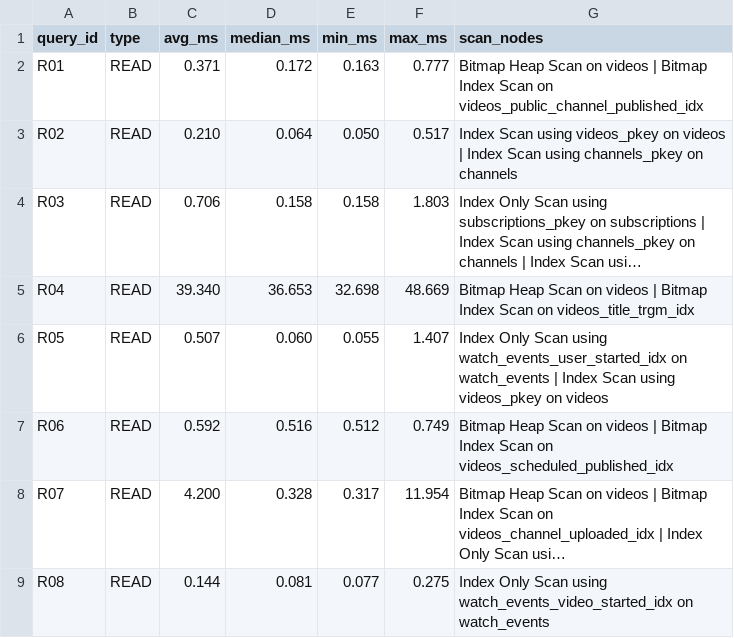
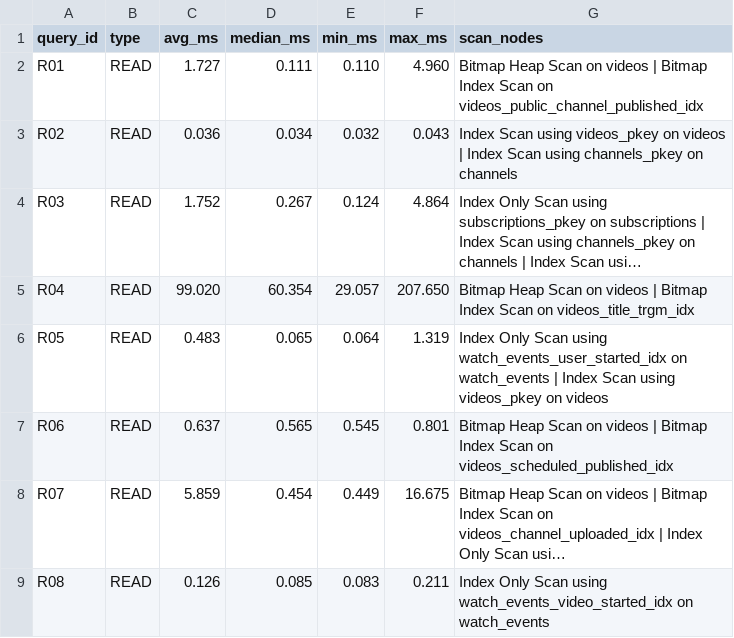
Before and after one commit to sakshamkachhawaha/DE_Project_2026, a CSV file: benchmarks/results/large/summary.csv, drawn as a sheet; only a part is shown; long unchanged cells end in …; the diff covers the shown part only; the diff names each change by its address in the sheet, - before the commit and + after, or states it on an @@ line.

```diff
--- a/benchmarks/results/large/summary.csv
+++ b/benchmarks/results/large/summary.csv
-C2 (avg_ms): 0.371
+C2 (avg_ms): 1.727
-D2 (median_ms): 0.172
+D2 (median_ms): 0.111
-E2 (min_ms): 0.163
+E2 (min_ms): 0.110
-F2 (max_ms): 0.777
+F2 (max_ms): 4.960
-C3 (avg_ms): 0.210
+C3 (avg_ms): 0.036
-D3 (median_ms): 0.064
+D3 (median_ms): 0.034
-E3 (min_ms): 0.050
+E3 (min_ms): 0.032
-F3 (max_ms): 0.517
+F3 (max_ms): 0.043
-C4 (avg_ms): 0.706
+C4 (avg_ms): 1.752
-D4 (median_ms): 0.158
+D4 (median_ms): 0.267
-E4 (min_ms): 0.158
+E4 (min_ms): 0.124
-F4 (max_ms): 1.803
+F4 (max_ms): 4.864
-C5 (avg_ms): 39.340
+C5 (avg_ms): 99.020
-D5 (median_ms): 36.653
+D5 (median_ms): 60.354
-E5 (min_ms): 32.698
+E5 (min_ms): 29.057
-F5 (max_ms): 48.669
+F5 (max_ms): 207.650
-C6 (avg_ms): 0.507
+C6 (avg_ms): 0.483
-D6 (median_ms): 0.060
+D6 (median_ms): 0.065
-E6 (min_ms): 0.055
+E6 (min_ms): 0.064
-F6 (max_ms): 1.407
+F6 (max_ms): 1.319
-C7 (avg_ms): 0.592
+C7 (avg_ms): 0.637
-D7 (median_ms): 0.516
+D7 (median_ms): 0.565
-E7 (min_ms): 0.512
+E7 (min_ms): 0.545
-F7 (max_ms): 0.749
+F7 (max_ms): 0.801
-C8 (avg_ms): 4.200
+C8 (avg_ms): 5.859
-D8 (median_ms): 0.328
+D8 (median_ms): 0.454
-E8 (min_ms): 0.317
+E8 (min_ms): 0.449
-F8 (max_ms): 11.954
+F8 (max_ms): 16.675
-C9 (avg_ms): 0.144
+C9 (avg_ms): 0.126
-D9 (median_ms): 0.081
+D9 (median_ms): 0.085
-E9 (min_ms): 0.077
+E9 (min_ms): 0.083
-F9 (max_ms): 0.275
+F9 (max_ms): 0.211
```
Also changed, not shown: 87 edited cells elsewhere in this file, 40 other files.
